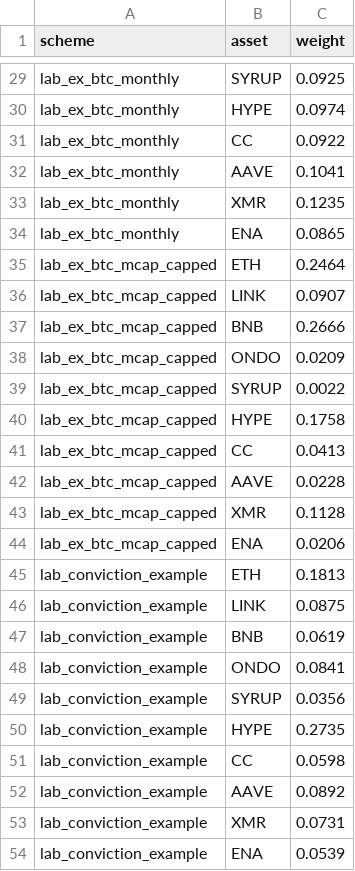
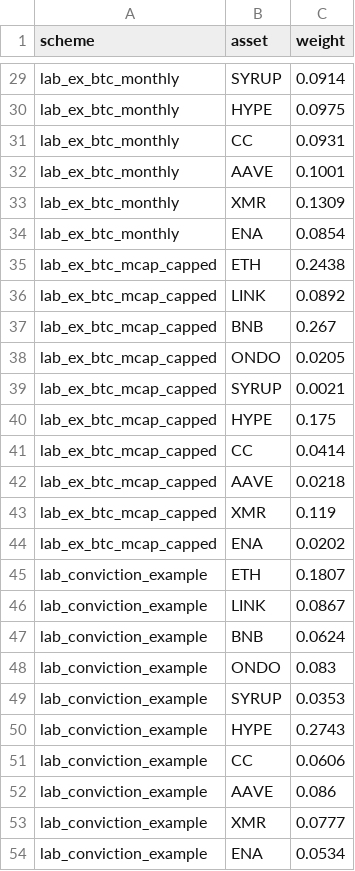
Before and after one commit to andresmqz/amsig-baskets, a CSV file: data/weights.csv, drawn as a sheet; only a part is shown, gaps mark what is left out; the diff covers the shown part only; the diff names each change by its address in the sheet, - before the commit and + after, or states it on an @@ line.

```diff
--- a/data/weights.csv
+++ b/data/weights.csv
-C29 (weight): 0.0925
+C29 (weight): 0.0914
-C30 (weight): 0.0974
+C30 (weight): 0.0975
-C31 (weight): 0.0922
+C31 (weight): 0.0931
-C32 (weight): 0.1041
+C32 (weight): 0.1001
-C33 (weight): 0.1235
+C33 (weight): 0.1309
-C34 (weight): 0.0865
+C34 (weight): 0.0854
-C35 (weight): 0.2464
+C35 (weight): 0.2438
-C36 (weight): 0.0907
+C36 (weight): 0.0892
-C37 (weight): 0.2666
+C37 (weight): 0.267
-C38 (weight): 0.0209
+C38 (weight): 0.0205
-C39 (weight): 0.0022
+C39 (weight): 0.0021
-C40 (weight): 0.1758
+C40 (weight): 0.175
-C41 (weight): 0.0413
+C41 (weight): 0.0414
-C42 (weight): 0.0228
+C42 (weight): 0.0218
-C43 (weight): 0.1128
+C43 (weight): 0.119
-C44 (weight): 0.0206
+C44 (weight): 0.0202
-C45 (weight): 0.1813
+C45 (weight): 0.1807
-C46 (weight): 0.0875
+C46 (weight): 0.0867
-C47 (weight): 0.0619
+C47 (weight): 0.0624
-C48 (weight): 0.0841
+C48 (weight): 0.083
-C49 (weight): 0.0356
+C49 (weight): 0.0353
-C50 (weight): 0.2735
+C50 (weight): 0.2743
-C51 (weight): 0.0598
+C51 (weight): 0.0606
-C52 (weight): 0.0892
+C52 (weight): 0.086
-C53 (weight): 0.0731
+C53 (weight): 0.0777
-C54 (weight): 0.0539
+C54 (weight): 0.0534
```
Also changed, not shown: 23 edited cells elsewhere in this file, data/contributions.csv, data/index.csv, 6 other files.
